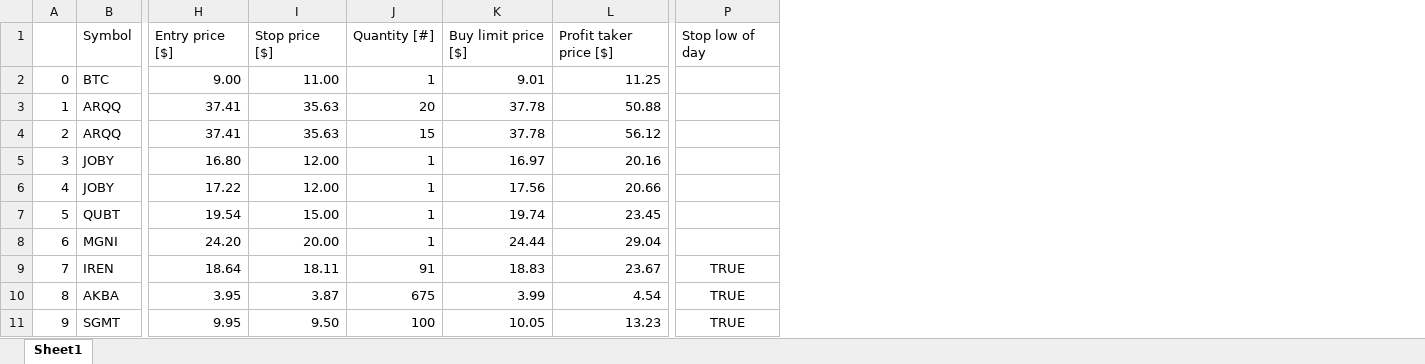
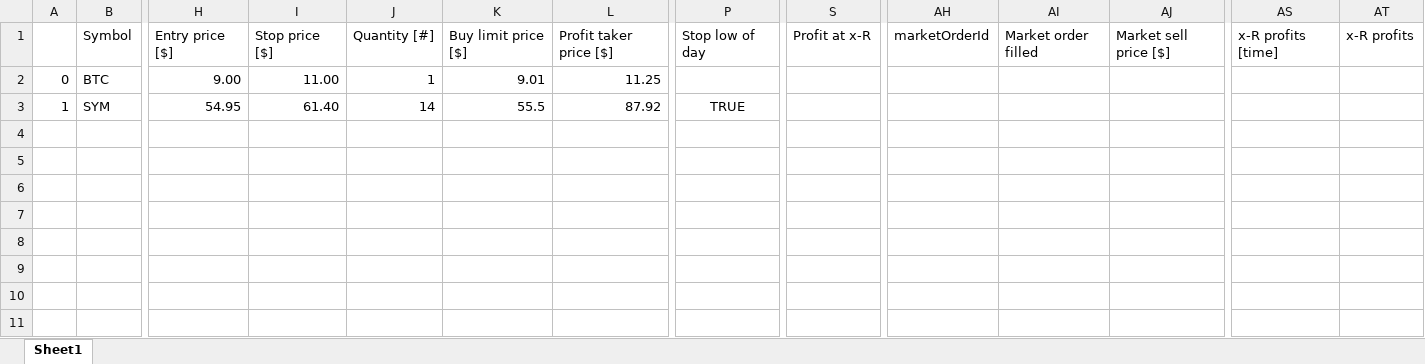
Before and after one commit to Piidas/Momentum-Trading-Assistant, an Excel workbook: Inputs/DailyTradingPlan.xlsx, sheet Sheet1, drawn as a sheet; only a part is shown, gaps mark what is left out; values as stored, in another font and other column widths than the file's, no borders; removed rows and columns are numbered as before the commit, all else as after; rows hold the shown columns only; the diff covers the shown part only; the diff names each change by its address in the sheet, - before the commit and + after, or states it on an @@ line.

Commit message:
Added "Sell at x-R" functionality.

```diff
--- a/Inputs/DailyTradingPlan.xlsx (sheet Sheet1)
+++ b/Inputs/DailyTradingPlan.xlsx (sheet Sheet1)
+column S, row 1: Profit at x-R
+column AH, row 1: marketOrderId
+column AI, row 1: Market order filled
+column AJ, row 1: Market sell price [$]
+column AS, row 1: x-R profits [time]
+column AT, row 1: x-R profits
-B3: ARQQ
+B3: SYM
-H3: 37.41
+H3: 54.95
-I3: 35.63
+I3: 61.40
-J3: 20
+J3: 14
-K3: 37.78
+K3: 55.5
-L3: 50.88
+L3: 87.92
-P3: (empty)
+P3: TRUE
-row 4: 2 | ARQQ | 37.41 | 35.63 | 15 | 37.78 | 56.12
-row 5: 3 | JOBY | 16.80 | 12.00 | 1 | 16.97 | 20.16
-row 6: 4 | JOBY | 17.22 | 12.00 | 1 | 17.56 | 20.66
-row 7: 5 | QUBT | 19.54 | 15.00 | 1 | 19.74 | 23.45
-row 8: 6 | MGNI | 24.20 | 20.00 | 1 | 24.44 | 29.04
-row 9: 7 | IREN | 18.64 | 18.11 | 91 | 18.83 | 23.67 | TRUE
-row 10: 8 | AKBA | 3.95 | 3.87 | 675 | 3.99 | 4.54 | TRUE
-row 11: 9 | SGMT | 9.95 | 9.50 | 100 | 10.05 | 13.23 | TRUE
```
Also changed, not shown: 3 edited cells elsewhere in this sheet, Inputs/DailyTradingPlan_DE.xlsx, Inputs/DailyTradingPlan_JP.xlsx, 4 other files.
